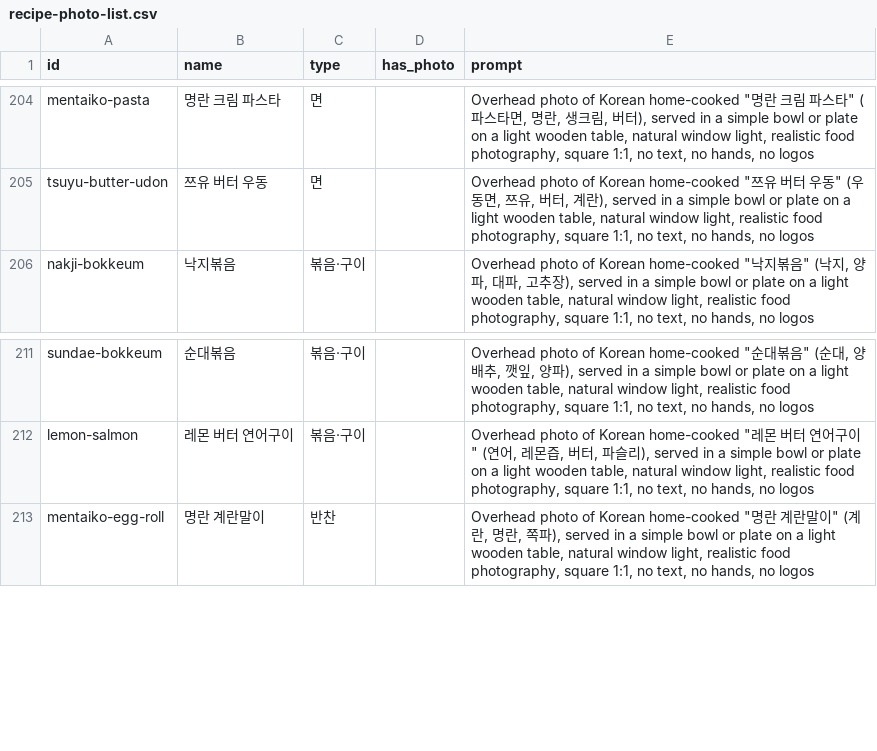
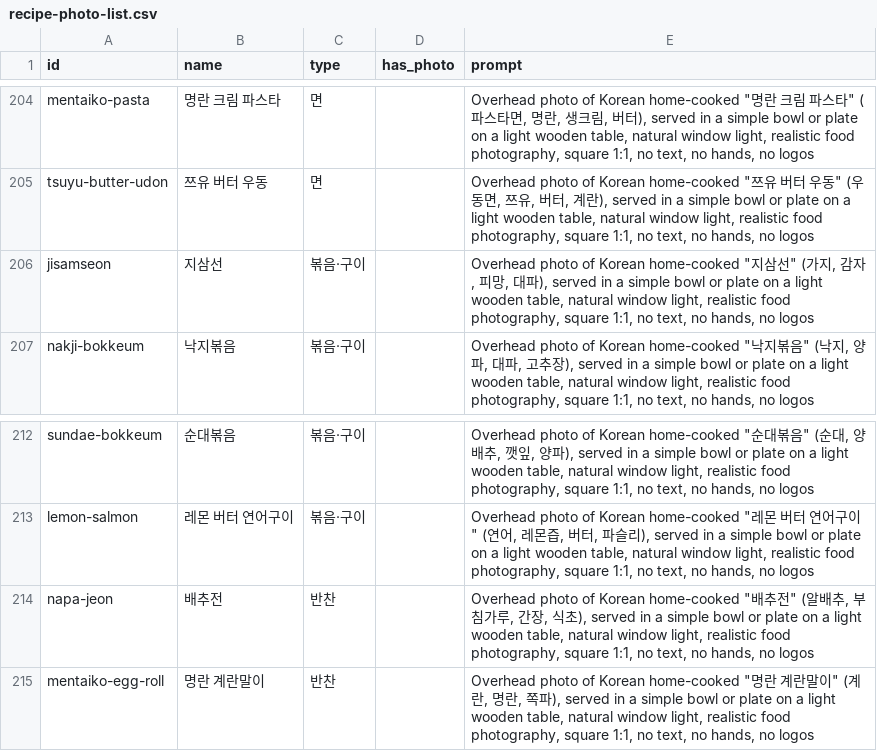
Before and after one commit to EdiBulb/cookable, a CSV file: docs/recipe-photo-list.csv, drawn as a sheet; only a part is shown, gaps mark what is left out; the diff names each change by its address in the sheet, - before the commit and + after, or states it on an @@ line.

```diff
--- a/docs/recipe-photo-list.csv
+++ b/docs/recipe-photo-list.csv
+row 206: jisamseon | 지삼선 | 볶음·구이 |  | Overhead photo of Korean home-cooked "지삼선" (가지, 감자, 피망, 대파), served in a simple bowl or plate on a light wooden table, natural window light, realistic food photography, square 1:1, no text, no hands, no logos
+row 214: napa-jeon | 배추전 | 반찬 |  | Overhead photo of Korean home-cooked "배추전" (알배추, 부침가루, 간장, 식초), served in a simple bowl or plate on a light wooden table, natural window light, realistic food photography, square 1:1, no text, no hands, no logos
```
Also changed, not shown: 27 other files.
